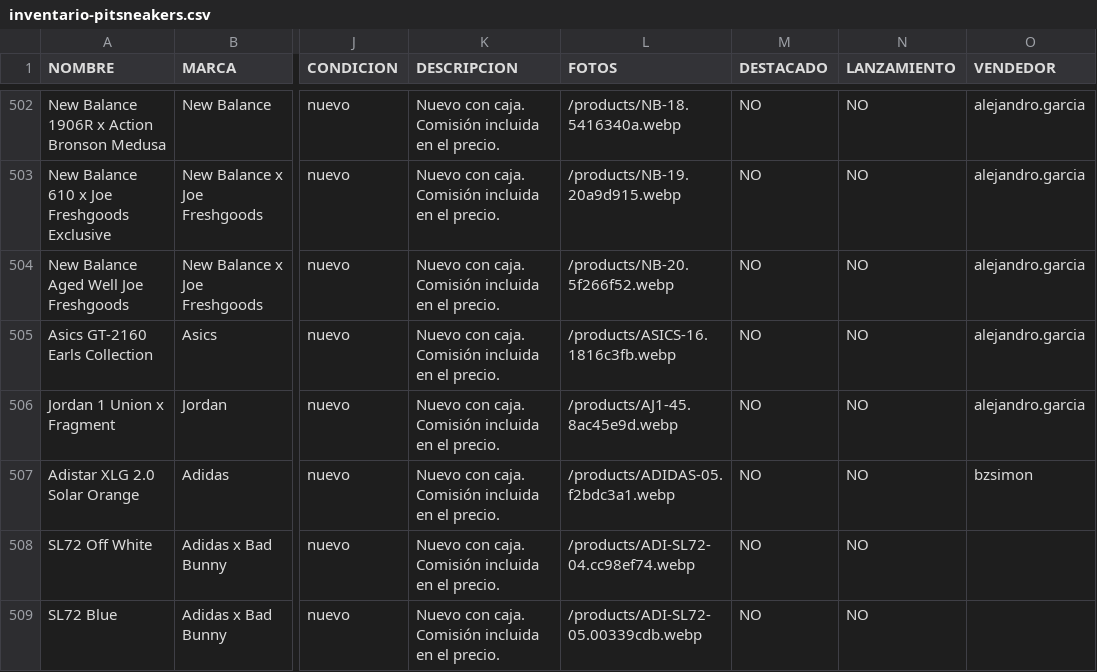
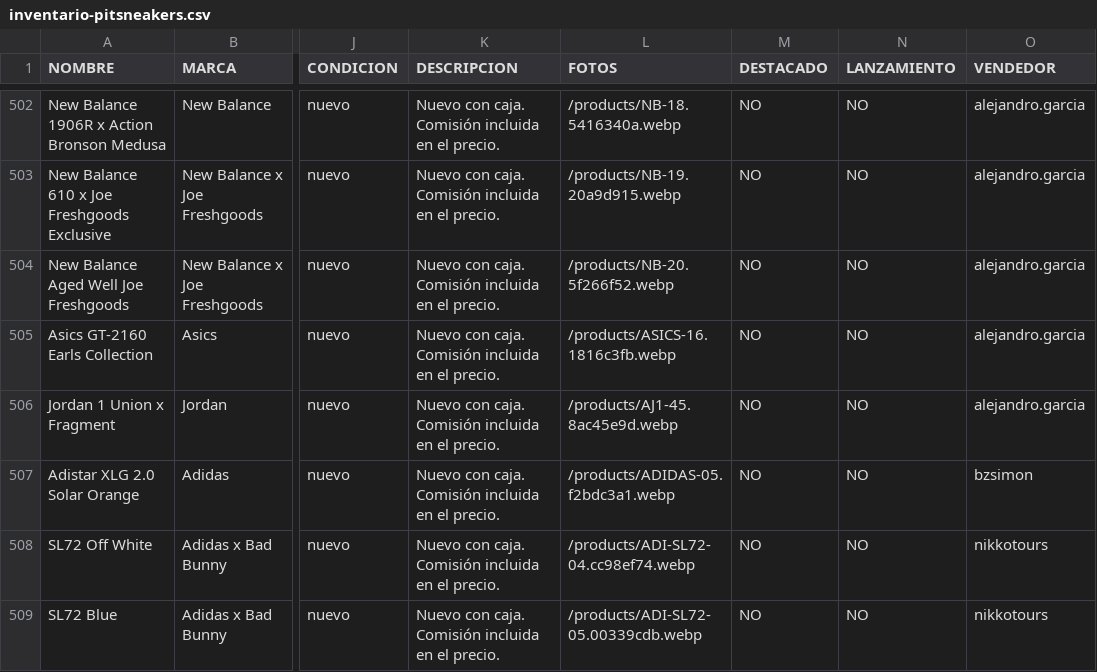
Before and after one commit to pitzsneakerscol-ui/pitsneakers-web, a CSV file: docs/inventario-pitsneakers.csv, drawn as a sheet; only a part is shown, gaps mark what is left out; the diff names each change by its address in the sheet, - before the commit and + after, or states it on an @@ line.

```diff
--- a/docs/inventario-pitsneakers.csv
+++ b/docs/inventario-pitsneakers.csv
-O508:O509 (VENDEDOR): (empty)
+O508:O509 (VENDEDOR): nikkotours
```
Also changed, not shown: 1 other file.
